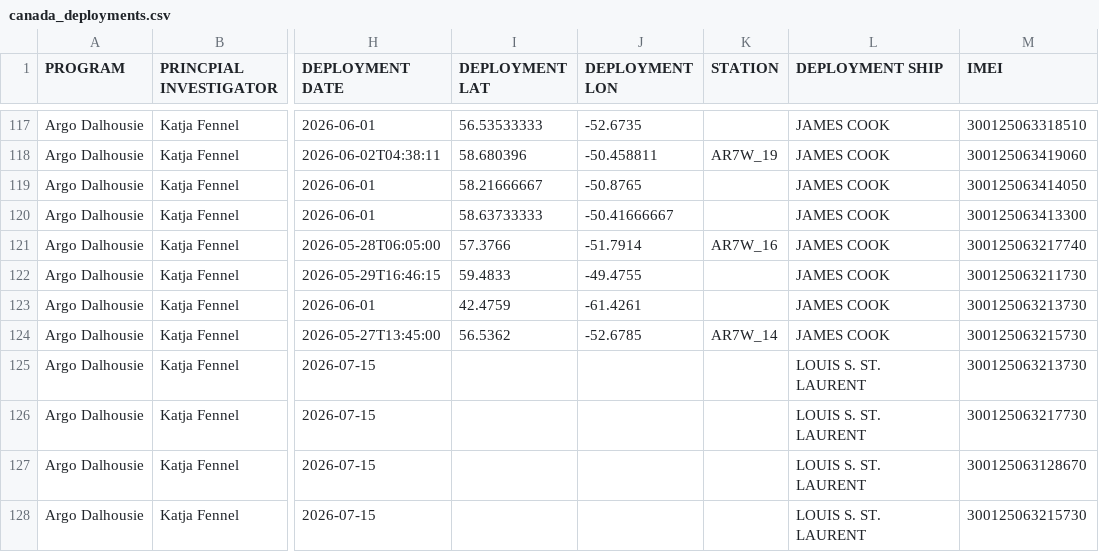
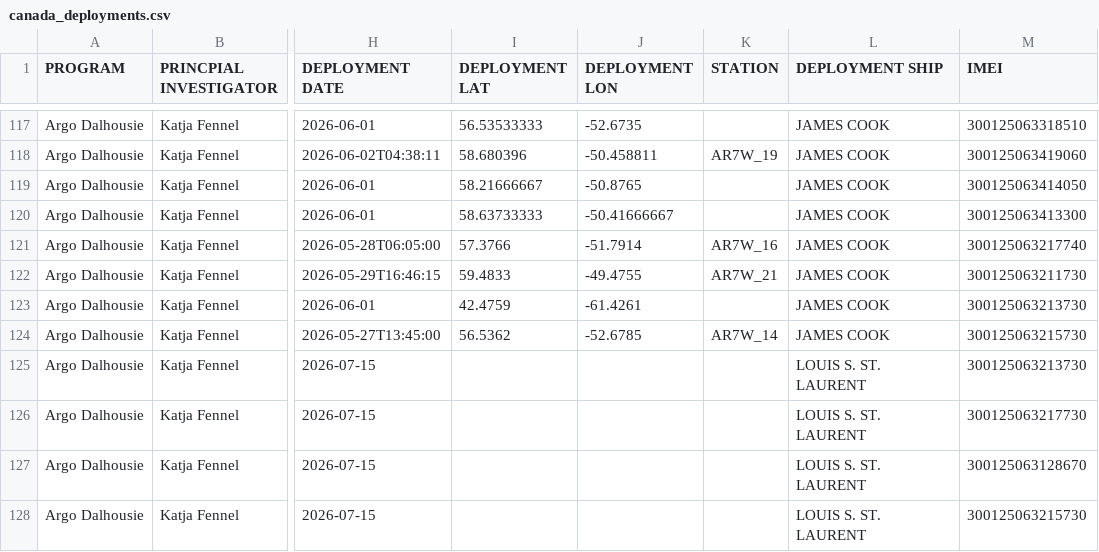
Before and after one commit to ArgoCanada/blog, a CSV file: deployment/canada_deployments.csv, drawn as a sheet; only a part is shown, gaps mark what is left out; the diff names each change by its address in the sheet, - before the commit and + after, or states it on an @@ line.

Commit message:
station for last float

```diff
--- a/deployment/canada_deployments.csv
+++ b/deployment/canada_deployments.csv
-K122 (STATION): (empty)
+K122 (STATION): AR7W_21
```
